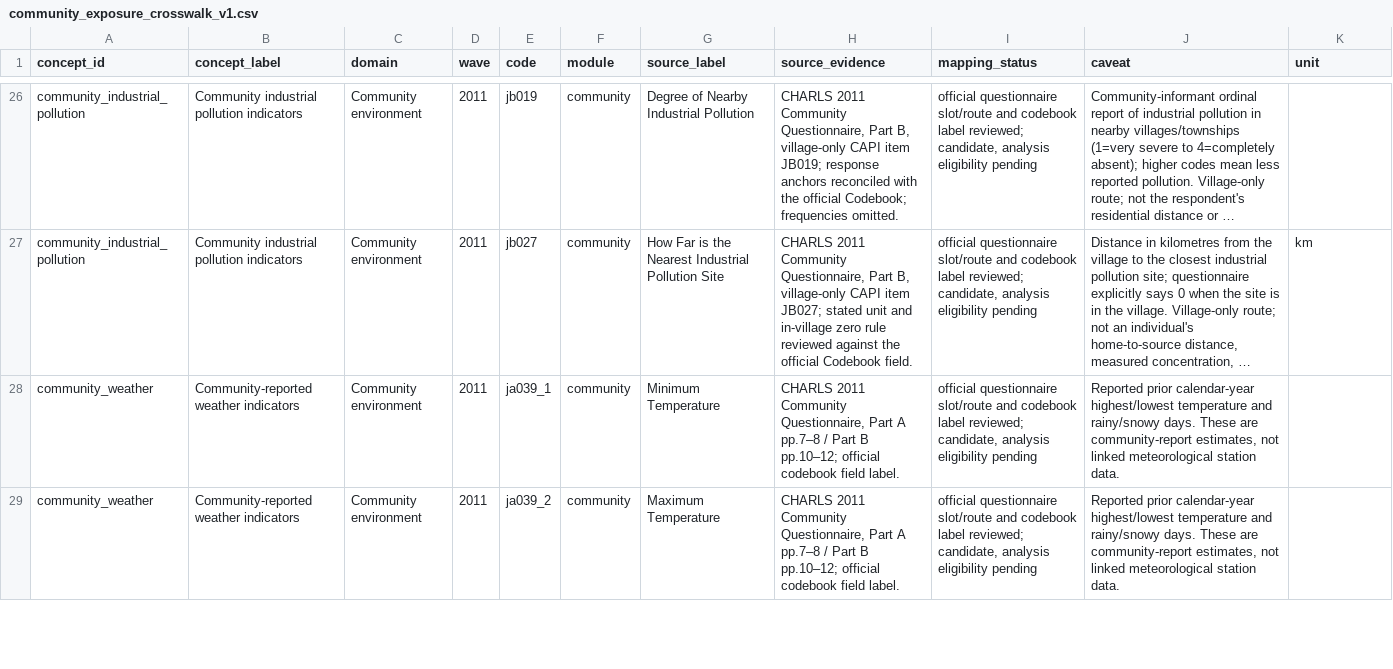
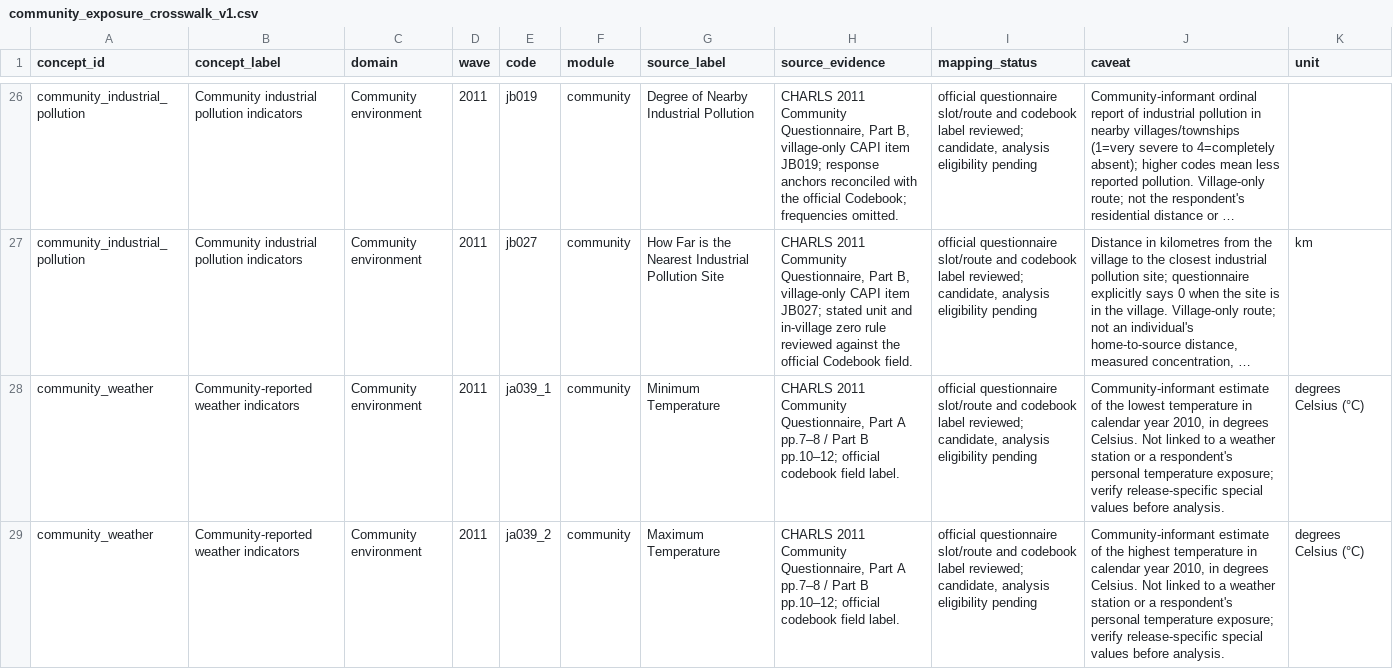
Before and after one commit to calebchu40-gif/charls-exwas-atlas, a CSV file: audit/community_exposure_crosswalk_v1.csv, drawn as a sheet; only a part is shown, gaps mark what is left out; long unchanged cells end in …; the diff covers the shown part only; the diff names each change by its address in the sheet, - before the commit and + after, or states it on an @@ line.

```diff
--- a/audit/community_exposure_crosswalk_v1.csv
+++ b/audit/community_exposure_crosswalk_v1.csv
-J28 (caveat): Reported prior calendar-year highest/lowest temperature and rainy/snowy days. These are community-report estimates, not linked meteorological station data.
+J28 (caveat): Community-informant estimate of the lowest temperature in calendar year 2010, in degrees Celsius. Not linked to a weather station or a respondent's personal temperature exposure; verify release-specific special values before analysis.
-K28:K29 (unit): (empty)
+K28:K29 (unit): degrees Celsius (°C)
-J29 (caveat): Reported prior calendar-year highest/lowest temperature and rainy/snowy days. These are community-report estimates, not linked meteorological station data.
+J29 (caveat): Community-informant estimate of the highest temperature in calendar year 2010, in degrees Celsius. Not linked to a weather station or a respondent's personal temperature exposure; verify release-specific special values before analysis.
```
Also changed, not shown: 4 edited cells elsewhere in this file, 14 other files.
